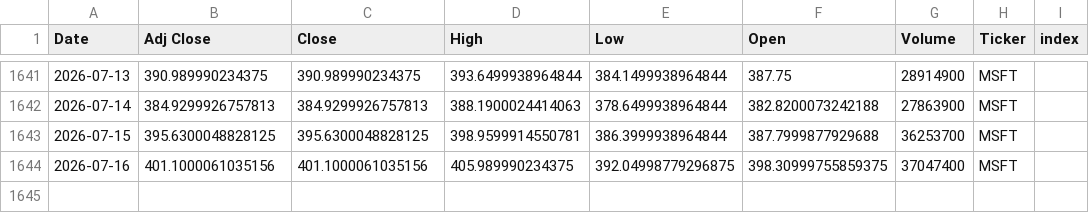
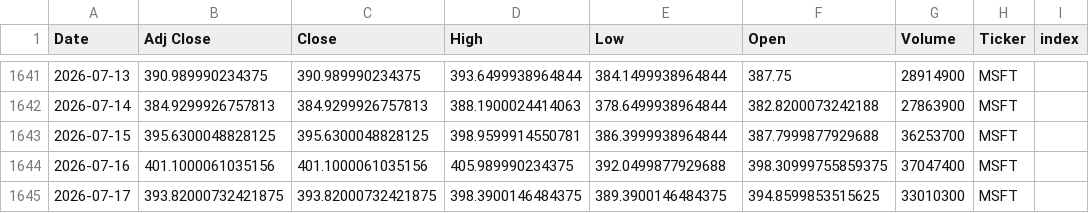
Before and after one commit to Youssef-3Joe/Stock-Market-Analysis, a CSV file: MSFT.csv, drawn as a sheet; only a part is shown, gaps mark what is left out.

```diff
--- a/MSFT.csv
+++ b/MSFT.csv
@@ -1643,2 +1643,3 @@ Date,Adj Close,Close,High,Low,Open,Volume,Ticker,index
 2026-07-15,395.6300048828125,395.6300048828125,398.9599914550781,386.3999938964844,387.7999877929688,36253700,MSFT,
-2026-07-16,401.1000061035156,401.1000061035156,405.989990234375,392.04998779296875,398.30999755859375,37047400,MSFT,
+2026-07-16,401.1000061035156,401.1000061035156,405.989990234375,392.0499877929688,398.30999755859375,37047400,MSFT,
+2026-07-17,393.82000732421875,393.82000732421875,398.3900146484375,389.3900146484375,394.8599853515625,33010300,MSFT,
```
Also changed, not shown: AAPL.csv, AMZN.csv, 5 other files.
